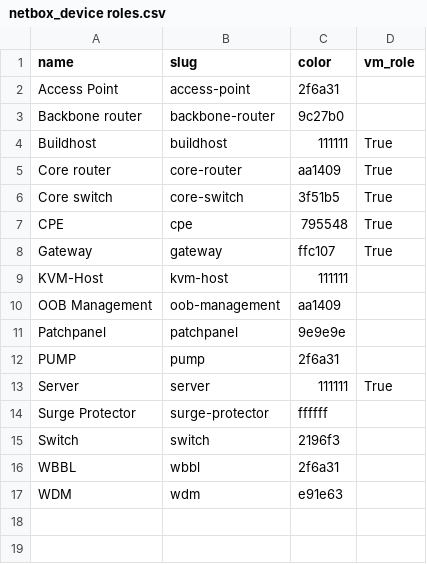
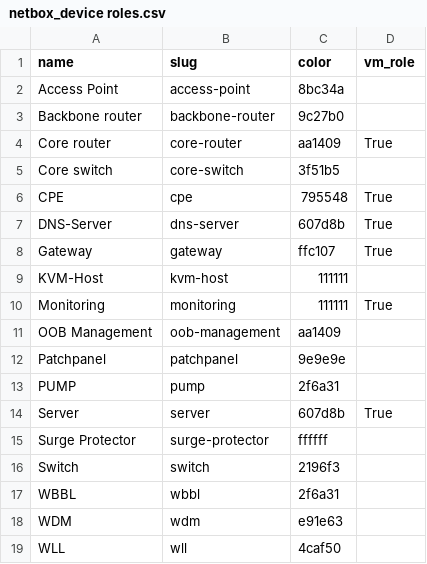
Before and after one commit to BarbarossaTM/nacl, a CSV file: doc/netbox/Devices/netbox_device roles.csv, drawn as a sheet.

Commit message:
Update device roles
 * Core-Switch can't be a VM
 * Remove Build-Host
 * Add DNS-Server
 * Add Monitoring
 * Add Wireless Local Link

Signed-off-by: Maximilian Wilhelm <max@sdn.clinic>

```diff
--- a/doc/netbox/Devices/netbox_device roles.csv
+++ b/doc/netbox/Devices/netbox_device roles.csv
@@ -1,10 +1,11 @@
 name,slug,color,vm_role
-Access Point,access-point,2f6a31,
+Access Point,access-point,8bc34a,
 Backbone router,backbone-router,9c27b0,
-Buildhost,buildhost,111111,True
 Core router,core-router,aa1409,True
-Core switch,core-switch,3f51b5,True
+Core switch,core-switch,3f51b5,
 CPE,cpe,795548,True
+DNS-Server,dns-server,607d8b,True
 Gateway,gateway,ffc107,True
 KVM-Host,kvm-host,111111,
+Monitoring,monitoring,111111,True
 OOB Management,oob-management,aa1409,
@@ -12,3 +13,3 @@ Patchpanel,patchpanel,9e9e9e,
 PUMP,pump,2f6a31,
-Server,server,111111,True
+Server,server,607d8b,True
 Surge Protector,surge-protector,ffffff,
@@ -17 +18,2 @@ WBBL,wbbl,2f6a31,
 WDM,wdm,e91e63,
+WLL,wll,4caf50,
```
